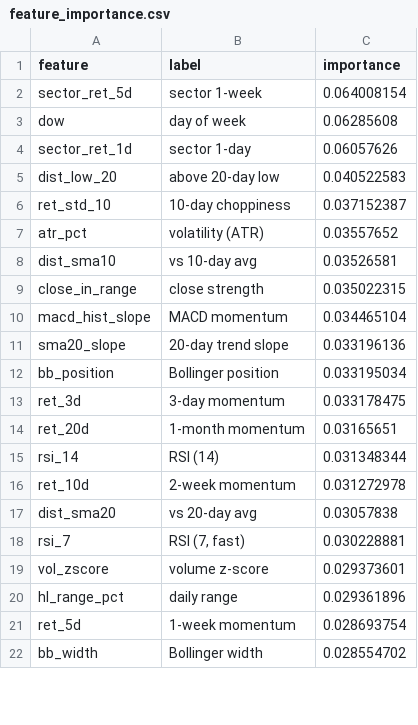
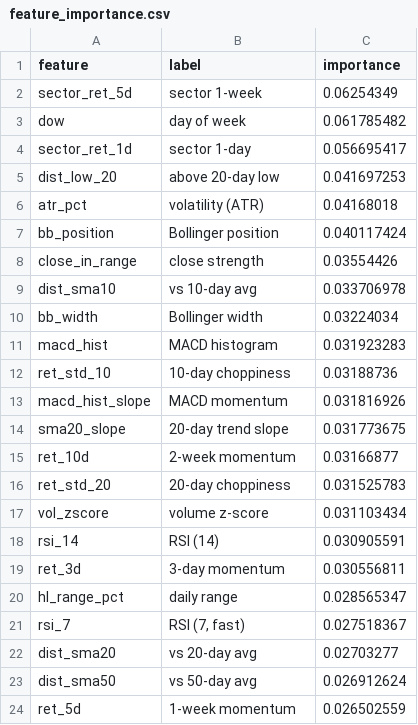
Before and after one commit to AadithS13/MyStockScanner, a CSV file: data/feature_importance.csv, drawn as a sheet; only a part is shown; the diff covers the shown part only.

```diff
--- a/data/feature_importance.csv
+++ b/data/feature_importance.csv
@@ -1,22 +1,24 @@
 feature,label,importance
-sector_ret_5d,sector 1-week,0.064008154
-dow,day of week,0.06285608
-sector_ret_1d,sector 1-day,0.06057626
-dist_low_20,above 20-day low,0.040522583
-ret_std_10,10-day choppiness,0.037152387
-atr_pct,volatility (ATR),0.03557652
-dist_sma10,vs 10-day avg,0.03526581
-close_in_range,close strength,0.035022315
-macd_hist_slope,MACD momentum,0.034465104
-sma20_slope,20-day trend slope,0.033196136
-bb_position,Bollinger position,0.033195034
-ret_3d,3-day momentum,0.033178475
-ret_20d,1-month momentum,0.03165651
-rsi_14,RSI (14),0.031348344
-ret_10d,2-week momentum,0.031272978
-dist_sma20,vs 20-day avg,0.03057838
-rsi_7,"RSI (7, fast)",0.030228881
-vol_zscore,volume z-score,0.029373601
-hl_range_pct,daily range,0.029361896
-ret_5d,1-week momentum,0.028693754
-bb_width,Bollinger width,0.028554702
+sector_ret_5d,sector 1-week,0.06254349
+dow,day of week,0.061785482
+sector_ret_1d,sector 1-day,0.056695417
+dist_low_20,above 20-day low,0.041697253
+atr_pct,volatility (ATR),0.04168018
+bb_position,Bollinger position,0.040117424
+close_in_range,close strength,0.03554426
+dist_sma10,vs 10-day avg,0.033706978
+bb_width,Bollinger width,0.03224034
+macd_hist,MACD histogram,0.031923283
+ret_std_10,10-day choppiness,0.03188736
+macd_hist_slope,MACD momentum,0.031816926
+sma20_slope,20-day trend slope,0.031773675
+ret_10d,2-week momentum,0.03166877
+ret_std_20,20-day choppiness,0.031525783
+vol_zscore,volume z-score,0.031103434
+rsi_14,RSI (14),0.030905591
+ret_3d,3-day momentum,0.030556811
+hl_range_pct,daily range,0.028565347
+rsi_7,"RSI (7, fast)",0.027518367
+dist_sma20,vs 20-day avg,0.02703277
+dist_sma50,vs 50-day avg,0.026912624
+ret_5d,1-week momentum,0.026502559
```
Also changed, not shown: 2 added rows, 4 removed rows and 5 edited cells elsewhere in this file, 5 other files.
